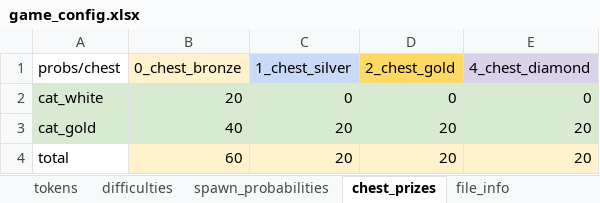
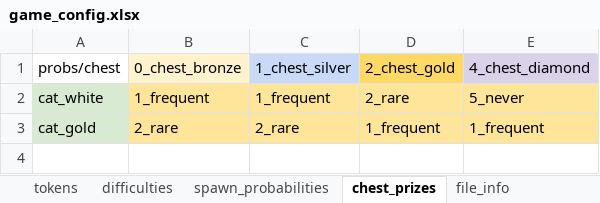
Before and after one commit to guillermoprados/tripleton, an Excel workbook: game_design/game_config.xlsx, sheet chest_prizes, drawn as a sheet; values as stored, in another font and other column widths than the file's, no borders; charts and pictures and table styles not drawn; the diff names each change by its address in the sheet, - before the commit and + after, or states it on an @@ line.

Commit message:
now prizes use token sets as well

```diff
--- a/game_design/game_config.xlsx (sheet chest_prizes)
+++ b/game_design/game_config.xlsx (sheet chest_prizes)
-B2: 20
+B2: 1_frequent
-B2:E3 fill: #D9EAD3
+B2:E3 fill: #FFE599
-C2: 0
+C2: 1_frequent
-D2: 0
+D2: 2_rare
-E2: 0
+E2: 5_never
-B3: 40
+B3: 2_rare
-C3: 20
+C3: 2_rare
-D3: 20
+D3: 1_frequent
-E3: 20
+E3: 1_frequent
-row 4: total | 60 | 20 | 20 | 20
```
Also changed, not shown: 6 other files.
